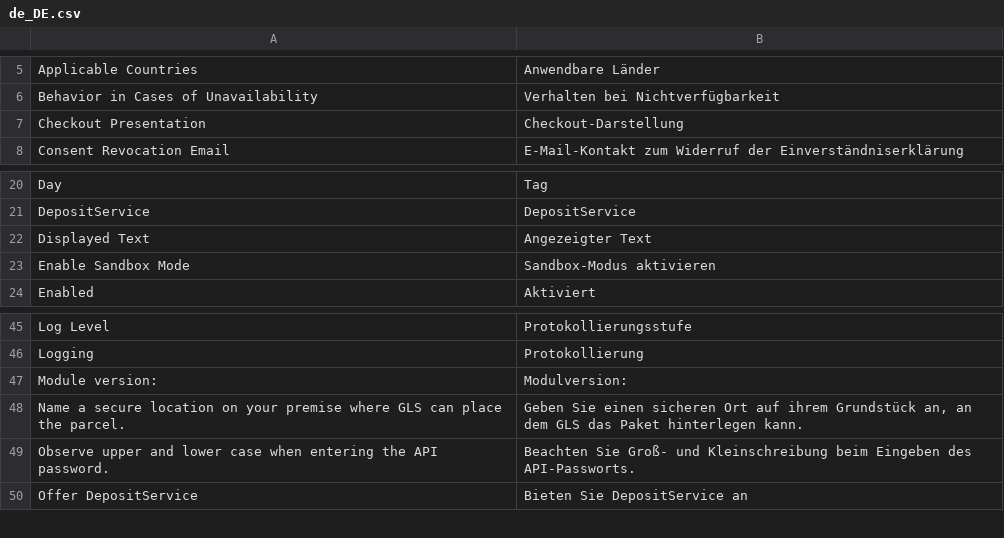
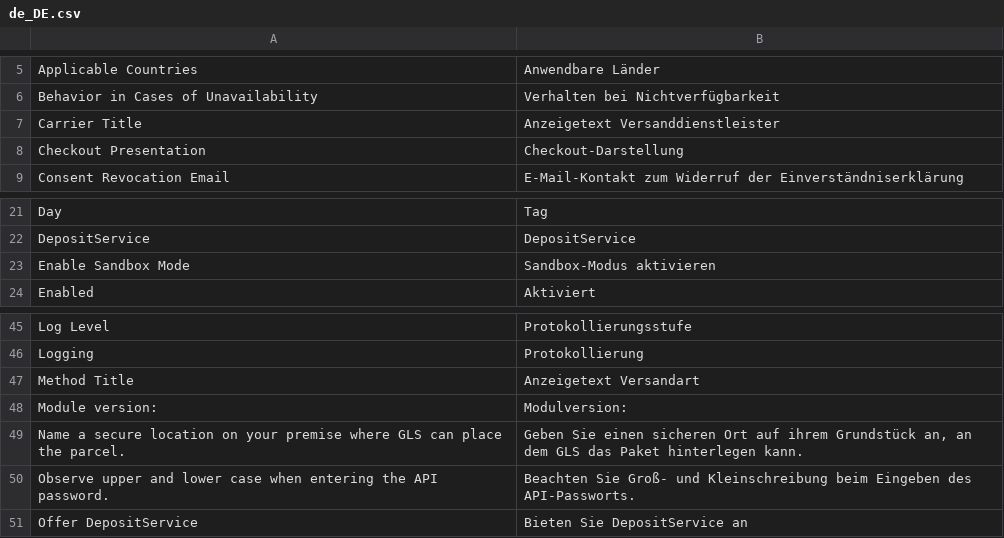
Before and after one commit to netresearch/gls-shipping-m2, a CSV file: i18n/de_DE.csv, drawn as a sheet; only a part is shown, gaps mark what is left out; removed rows and columns are numbered as before the commit, all else as after; the diff names each change by its address in the sheet, - before the commit and + after, or states it on an @@ line.

Commit message:
GLS-66: add config option for method title

```diff
--- a/i18n/de_DE.csv
+++ b/i18n/de_DE.csv
+row 7: Carrier Title | Anzeigetext Versanddienstleister
-row 22: Displayed Text | Angezeigter Text
+row 47: Method Title | Anzeigetext Versandart
```
Also changed, not shown: i18n/en_US.csv, 6 other files.
